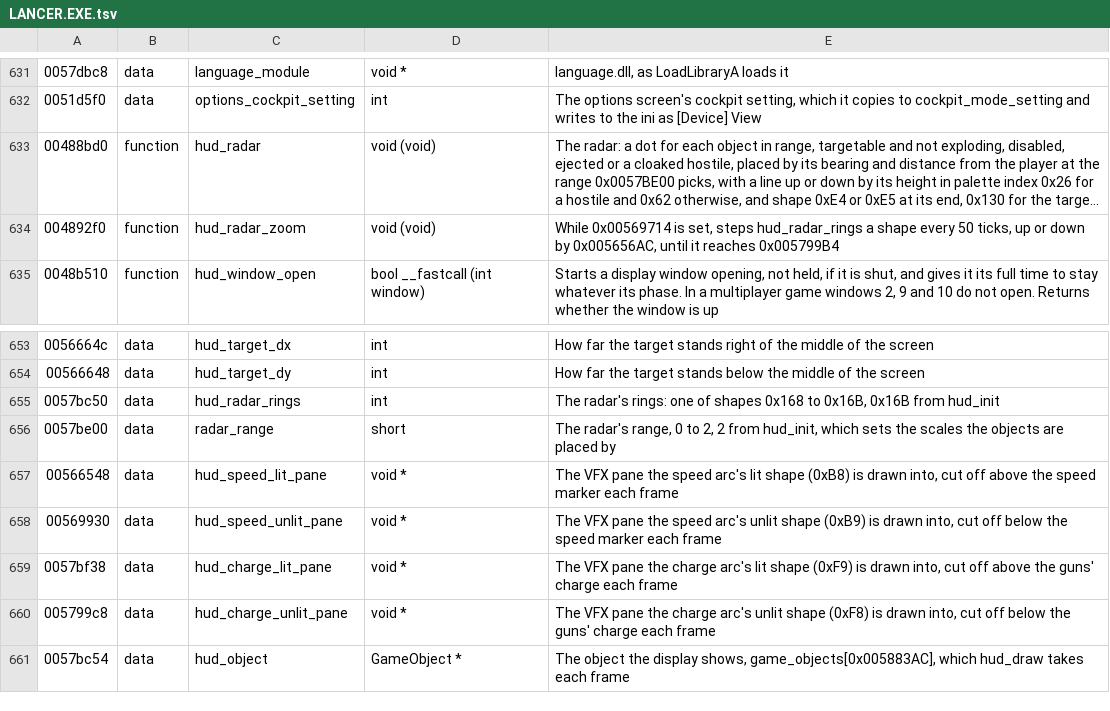
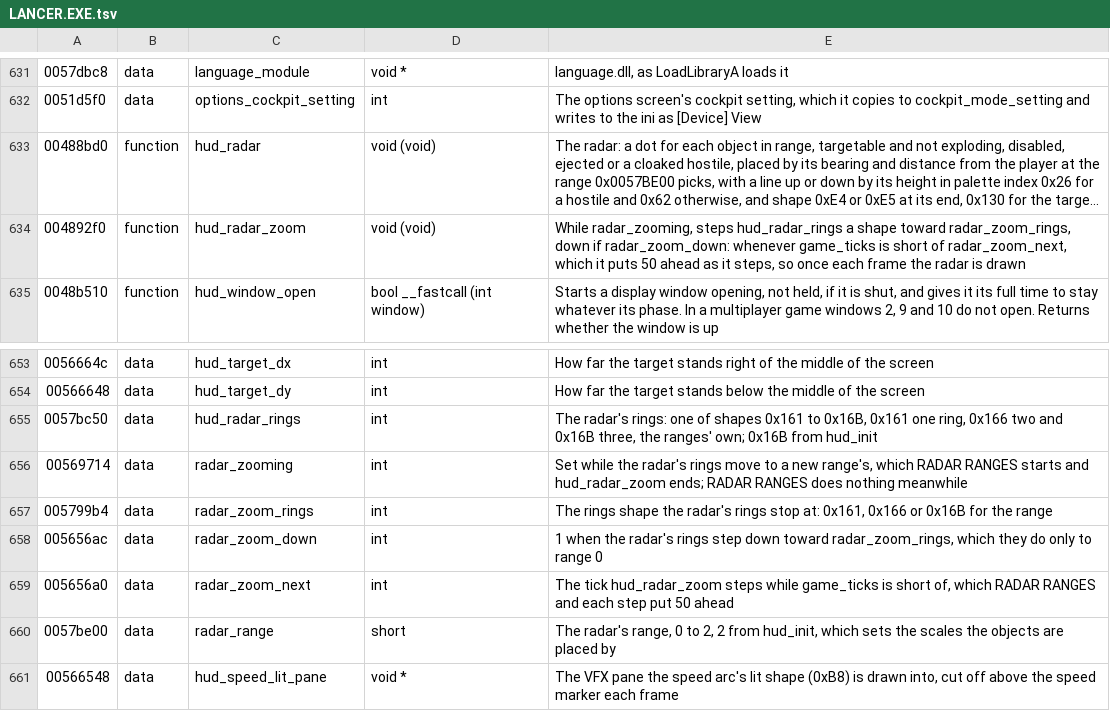
Before and after one commit to vdmkenny/openreliant, a TSV file: ghidra/names/LANCER.EXE.tsv, drawn as a sheet; only a part is shown, gaps mark what is left out; the shorter side is filled out with more unchanged rows; long unchanged cells end in …; the diff names each change by its address in the sheet, - before the commit and + after, or states it on an @@ line.

Commit message:
Step the radar through its ranges with RADAR RANGES
In the view ahead, with the rings still, RADAR RANGES moves the radar to
its next range, round from three rings to one, and hud_radar_zoom steps
the rings a shape toward the range's own. The step waits for game_ticks
to be short of a tick it puts 50 ahead each time, so the rings step once
a frame rather than every 50 ticks, as the names had it.

```diff
--- a/ghidra/names/LANCER.EXE.tsv
+++ b/ghidra/names/LANCER.EXE.tsv
-E634: While 0x00569714 is set, steps hud_radar_rings a shape every 50 ticks, up or down by 0x005656AC, until it reaches 0x005799B4
+E634: While radar_zooming, steps hud_radar_rings a shape toward radar_zoom_rings, down if radar_zoom_down: whenever game_ticks is short of radar_zoom_next, which it puts 50 ahead as it steps, so once each frame the radar is drawn
-E655: …of shapes 0x168 to 0x16B, 0x16B from…
+E655: …of shapes 0x161 to 0x16B, 0x161 one ring, 0x166 two and 0x16B three, the ranges' own; 0x16B from…
+row 656: 00569714 | data | radar_zooming | int | Set while the radar's rings move to a new range's, which RADAR RANGES starts and hud_radar_zoom ends; RADAR RANGES does nothing meanwhile
+row 657: 005799b4 | data | radar_zoom_rings | int | The rings shape the radar's rings stop at: 0x161, 0x166 or 0x16B for the range
+row 658: 005656ac | data | radar_zoom_down | int | 1 when the radar's rings step down toward radar_zoom_rings, which they do only to range 0
+row 659: 005656a0 | data | radar_zoom_next | int | The tick hud_radar_zoom steps while game_ticks is short of, which RADAR RANGES and each step put 50 ahead
```
Also changed, not shown: 5 other files.
